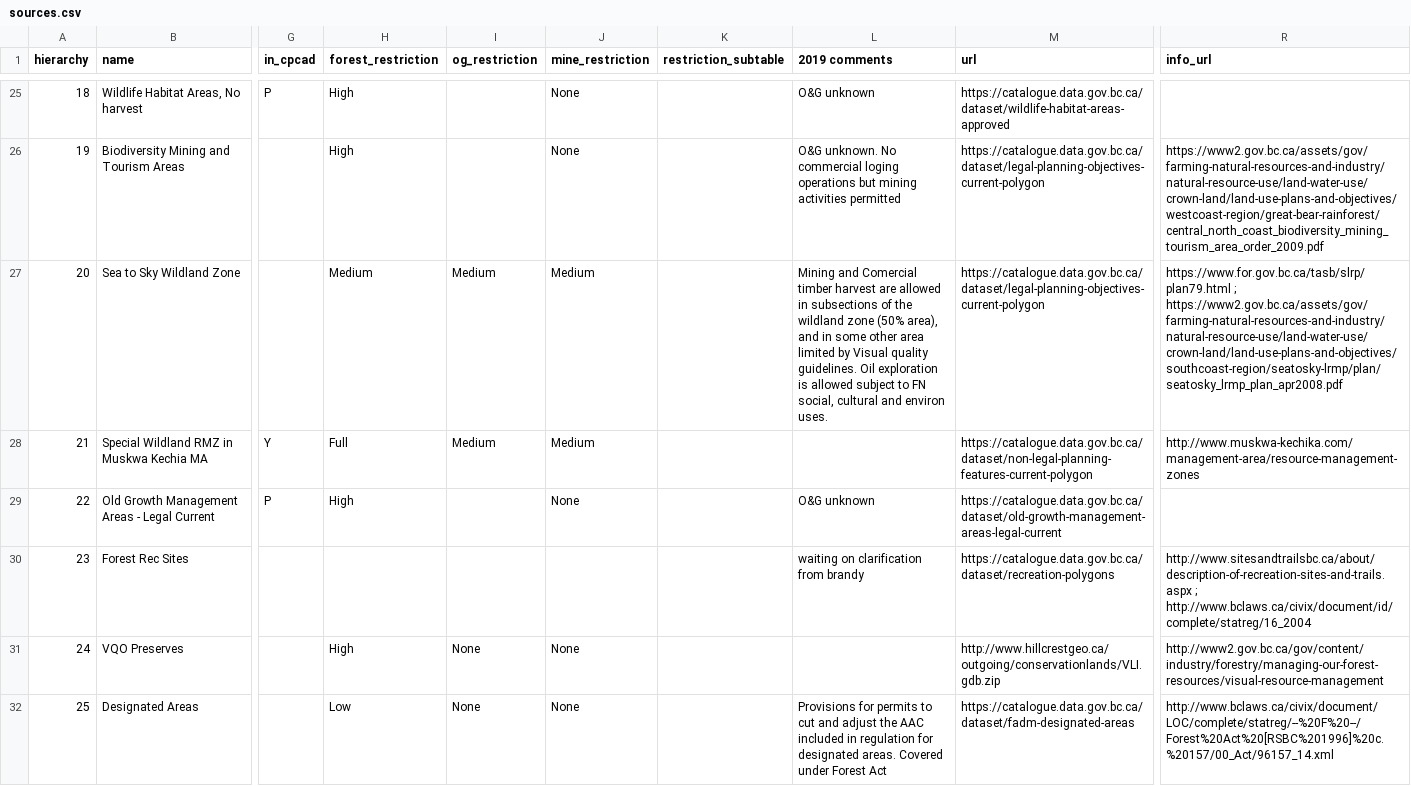
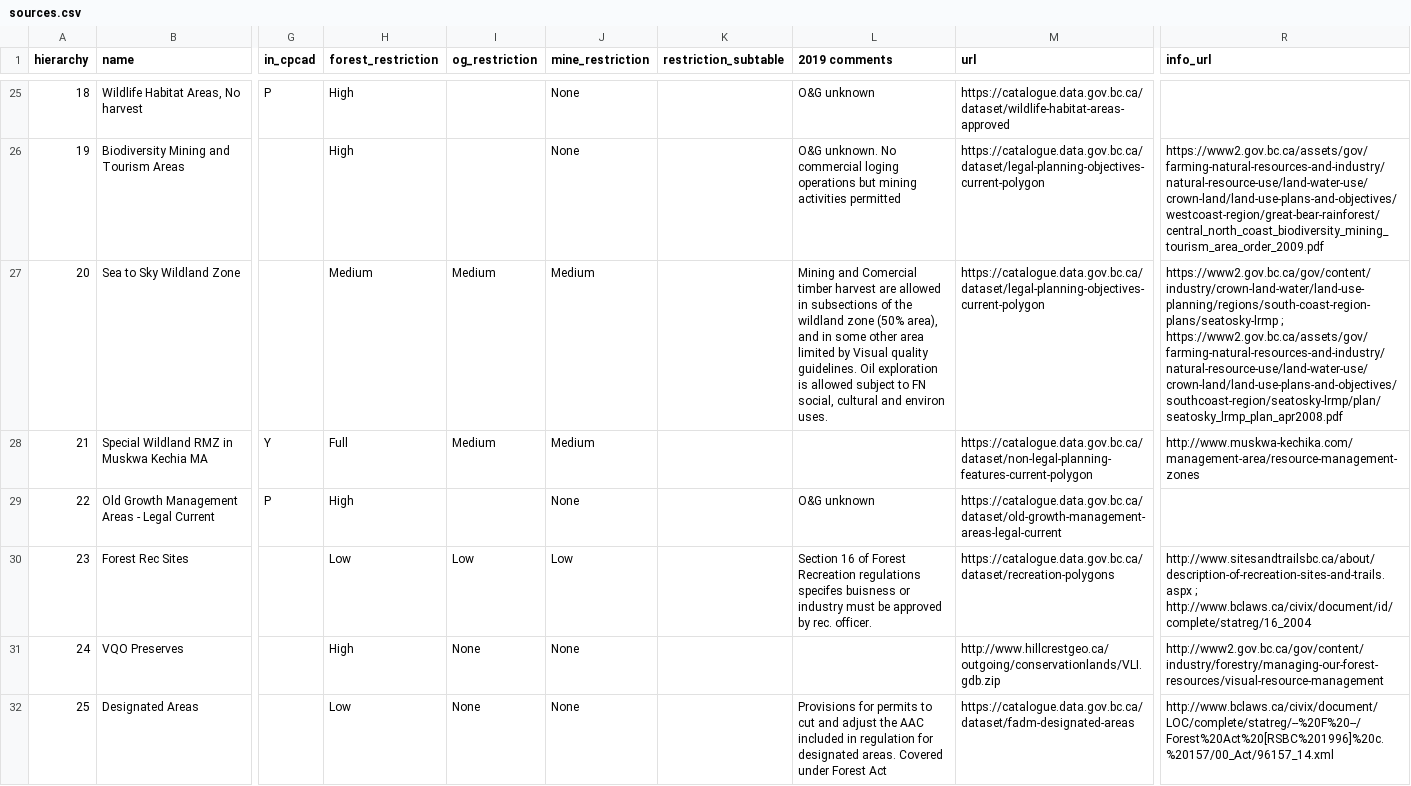
Before and after one commit to bcgov/land-designations-indicator, a CSV file: data-raw/sources.csv, drawn as a sheet; only a part is shown, gaps mark what is left out; the diff covers the shown part only; the diff names each change by its address in the sheet, - before the commit and + after, or states it on an @@ line.

Commit message:
latest edits on sources.csv

```diff
--- a/data-raw/sources.csv
+++ b/data-raw/sources.csv
-R27 (info_url): https://www.for.gov.bc.ca/tasb/slrp/plan79.html ; https://www2.gov.bc.ca/assets/gov/farming-natural-resources-and-industry/natural-resource-use/land-water-use/crown-land/land-use-plans-and-objectives/southcoast-region/seatosky-lrmp/plan/seatosky_lrmp_plan_apr2008.pdf
+R27 (info_url): https://www2.gov.bc.ca/gov/content/industry/crown-land-water/land-use-planning/regions/south-coast-region-plans/seatosky-lrmp ; https://www2.gov.bc.ca/assets/gov/farming-natural-resources-and-industry/natural-resource-use/land-water-use/crown-land/land-use-plans-and-objectives/southcoast-region/seatosky-lrmp/plan/seatosky_lrmp_plan_apr2008.pdf
-H30 (forest_restriction): (empty)
+H30 (forest_restriction): Low
-I30 (og_restriction): (empty)
+I30 (og_restriction): Low
-J30 (mine_restriction): (empty)
+J30 (mine_restriction): Low
-L30 (2019 comments): waiting on clarification from brandy
+L30 (2019 comments): Section 16 of Forest Recreation regulations specifes buisness or industry must be approved by rec. officer.
```
Also changed, not shown: 10 edited cells elsewhere in this file.
